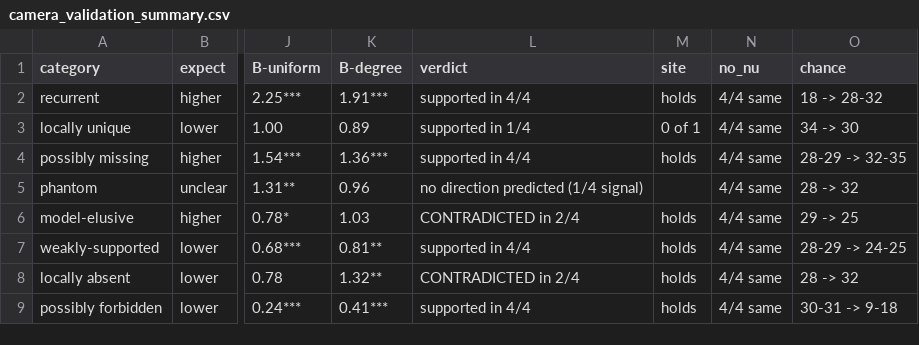
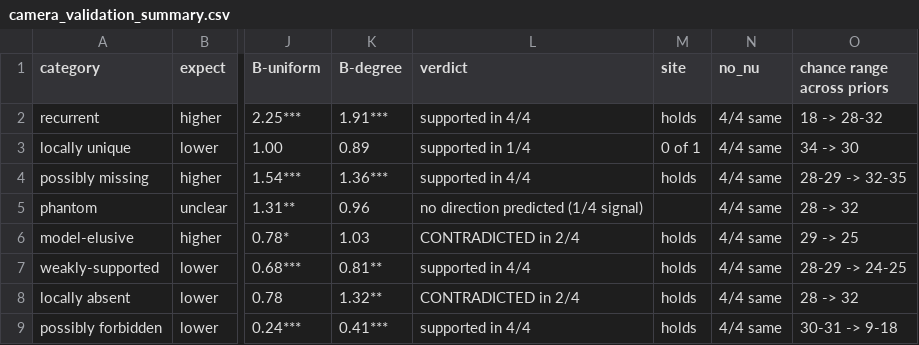
Before and after one commit to Ecological-Complexity-Lab/LP_validation, a CSV file: results/bayesian_empirical/camera_validation_summary.csv, drawn as a sheet; only a part is shown, gaps mark what is left out; the diff names each change by its address in the sheet, - before the commit and + after, or states it on an @@ line.

```diff
--- a/results/bayesian_empirical/camera_validation_summary.csv
+++ b/results/bayesian_empirical/camera_validation_summary.csv
-O1: chance
+O1: chance range across priors
```
Also changed, not shown: results/bayesian_empirical/camera_validation_by_category.csv, 1 other file.
